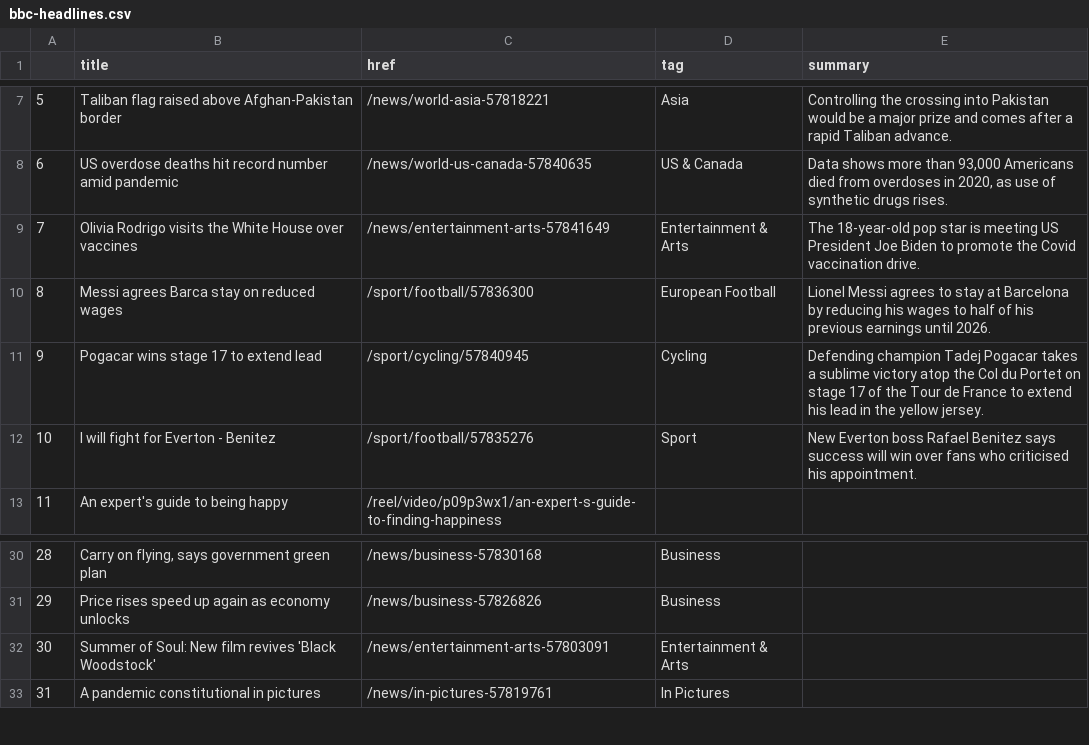
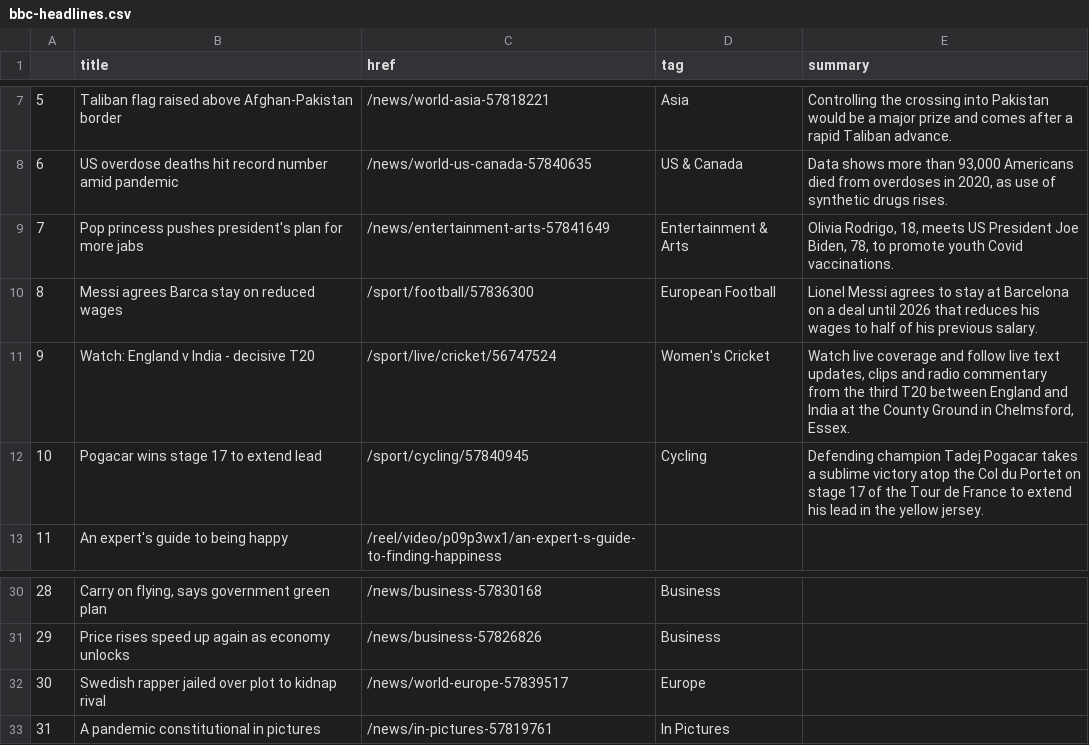
Before and after one commit to alyssafrndz/automatic-scraper, a CSV file: bbc-headlines.csv, drawn as a sheet; only a part is shown, gaps mark what is left out.

```diff
--- a/bbc-headlines.csv
+++ b/bbc-headlines.csv
@@ -8,6 +8,6 @@
 6,US overdose deaths hit record number amid pandemic,/news/world-us-canada-57840635,US & Canada,"Data shows more than 93,000 Americans died from overdoses in 2020, as use of synthetic drugs rises."
-7,Olivia Rodrigo visits the White House over vaccines,/news/entertainment-arts-57841649,Entertainment & Arts,The 18-year-old pop star is meeting US President Joe Biden to promote the Covid vaccination drive.
-8,Messi agrees Barca stay on reduced wages,/sport/football/57836300,European Football,Lionel Messi agrees to stay at Barcelona by reducing his wages to half of his previous earnings until 2026.
-9,Pogacar wins stage 17 to extend lead,/sport/cycling/57840945,Cycling,Defending champion Tadej Pogacar takes a sublime victory atop the Col du Portet on stage 17 of the Tour de France to extend his lead in the yellow jersey.
-10,I will fight for Everton - Benitez,/sport/football/57835276,Sport,New Everton boss Rafael Benitez says success will win over fans who criticised his appointment.
+7,Pop princess pushes president's plan for more jabs,/news/entertainment-arts-57841649,Entertainment & Arts,"Olivia Rodrigo, 18, meets US President Joe Biden, 78, to promote youth Covid vaccinations."
+8,Messi agrees Barca stay on reduced wages,/sport/football/57836300,European Football,Lionel Messi agrees to stay at Barcelona on a deal until 2026 that reduces his wages to half of his previous salary.
+9,Watch: England v India - decisive T20,/sport/live/cricket/56747524,Women's Cricket,"Watch live coverage and follow live text updates, clips and radio commentary from the third T20 between England and India at the County Ground in Chelmsford, Essex."
+10,Pogacar wins stage 17 to extend lead,/sport/cycling/57840945,Cycling,Defending champion Tadej Pogacar takes a sublime victory atop the Col du Portet on stage 17 of the Tour de France to extend his lead in the yellow jersey.
 11,An expert's guide to being happy,/reel/video/p09p3wx1/an-expert-s-guide-to-finding-happiness,,
@@ -31,3 +31,3 @@
 29,Price rises speed up again as economy unlocks,/news/business-57826826,Business,
-30,Summer of Soul: New film revives 'Black Woodstock',/news/entertainment-arts-57803091,Entertainment & Arts,
+30,Swedish rapper jailed over plot to kidnap rival,/news/world-europe-57839517,Europe,
 31,A pandemic constitutional in pictures,/news/in-pictures-57819761,In Pictures,
```
